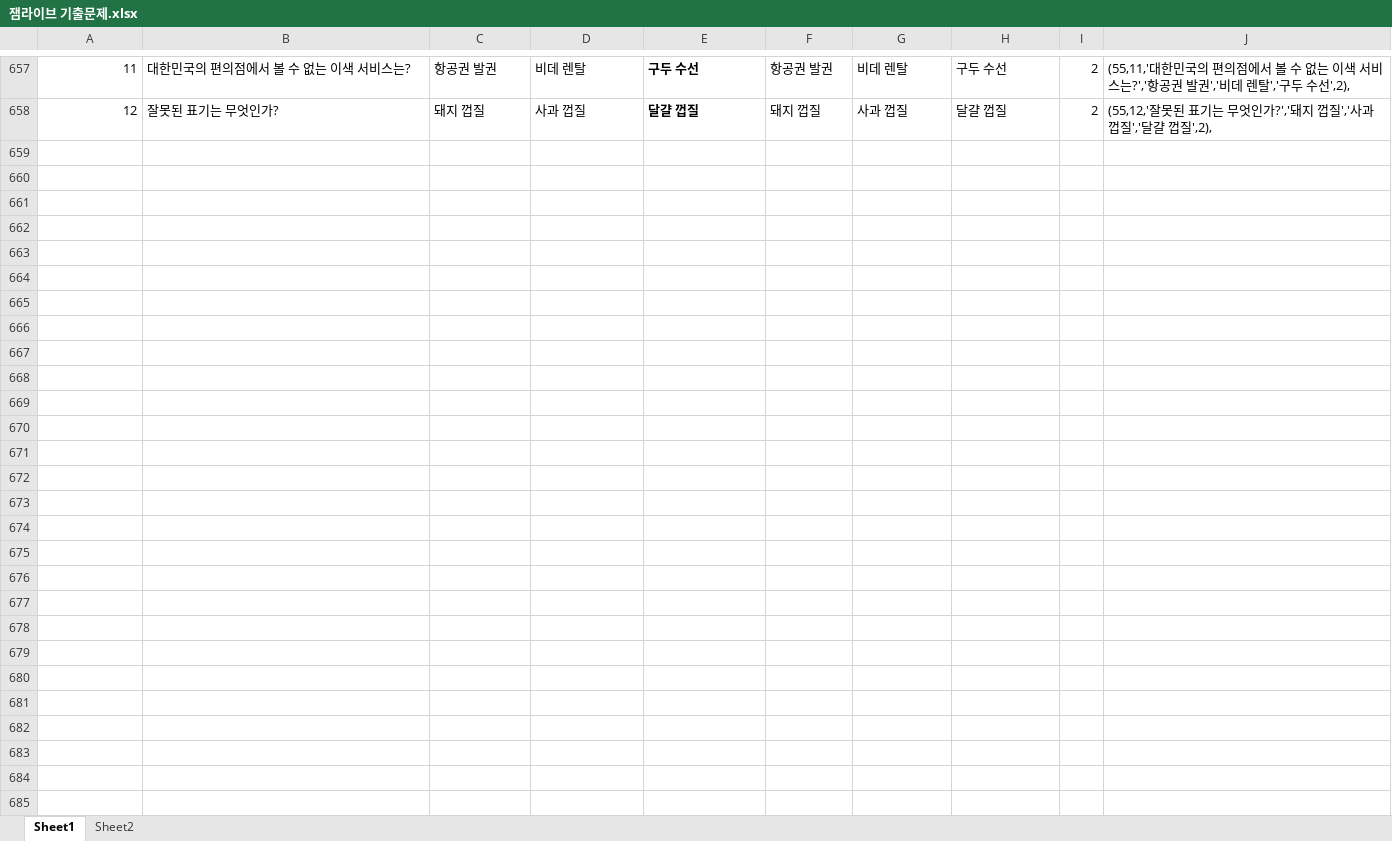
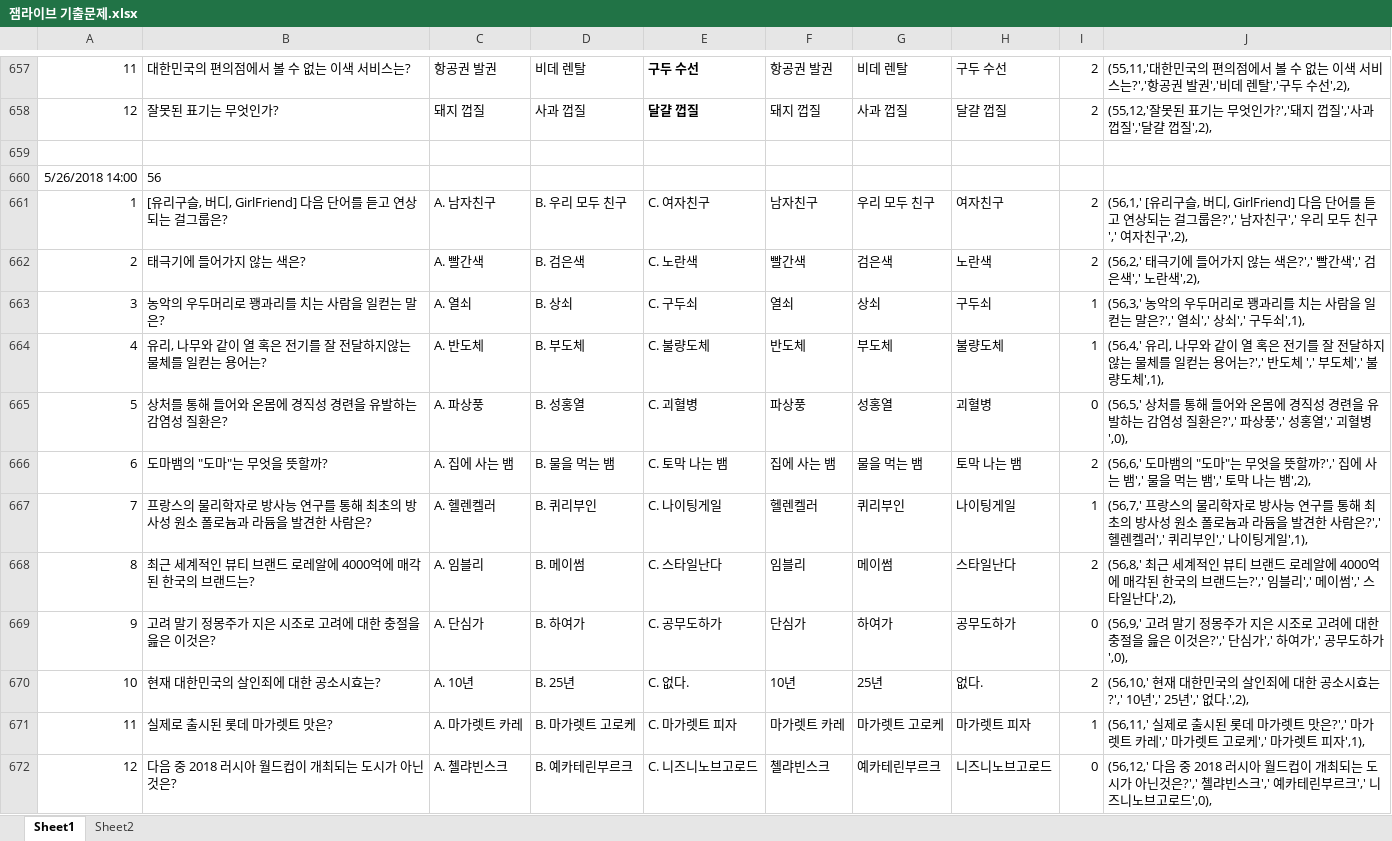
Before and after one commit to nnnyyy/jamlive, an Excel workbook: nodejs_svr/doc/잼라이브 기출문제.xlsx, sheet Sheet1, drawn as a sheet; only a part is shown, gaps mark what is left out; values as stored, in another font and other column widths than the file's, no borders; the diff covers the shown part only; the diff names each change by its address in the sheet, - before the commit and + after, or states it on an @@ line.

```diff
--- a/nodejs_svr/doc/잼라이브 기출문제.xlsx (sheet Sheet1)
+++ b/nodejs_svr/doc/잼라이브 기출문제.xlsx (sheet Sheet1)
+row 659: (empty)
+row 660: 5/26/2018 14:00 | 56
+row 661: 1 | [유리구슬, 버디, GirlFriend] 다음 단어를 듣고 연상되는 걸그룹은? | A. 남자친구 | B. 우리 모두 친구 | C. 여자친구 | 남자친구 | 우리 모두 친구 | 여자친구 | 2 | (56,1,' [유리구슬, 버디, GirlFriend] 다음 단어를 듣고 연상되는 걸그룹은?',' 남자친구',' 우리 모두 친구',' 여자친구',2),
+row 662: 2 | 태극기에 들어가지 않는 색은? | A. 빨간색 | B. 검은색 | C. 노란색 | 빨간색 | 검은색 | 노란색 | 2 | (56,2,' 태극기에 들어가지 않는 색은?',' 빨간색',' 검은색',' 노란색',2),
+row 663: 3 | 농악의 우두머리로 꽹과리를 치는 사람을 일컫는 말은? | A. 열쇠 | B. 상쇠 | C. 구두쇠 | 열쇠 | 상쇠 | 구두쇠 | 1 | (56,3,' 농악의 우두머리로 꽹과리를 치는 사람을 일컫는 말은?',' 열쇠',' 상쇠',' 구두쇠',1),
+row 664: 4 | 유리, 나무와 같이 열 혹은 전기를 잘 전달하지않는 물체를 일컫는 용어는? | A. 반도체 | B. 부도체 | C. 불량도체 | 반도체 | 부도체 | 불량도체 | 1 | (56,4,' 유리, 나무와 같이 열 혹은 전기를 잘 전달하지않는 물체를 일컫는 용어는?',' 반도체 ',' 부도체',' 불량도체',1),
+row 665: 5 | 상처를 통해 들어와 온몸에 경직성 경련을 유발하는 감염성 질환은? | A. 파상풍 | B. 성홍열 | C. 괴혈병 | 파상풍 | 성홍열 | 괴혈병 | 0 | (56,5,' 상처를 통해 들어와 온몸에 경직성 경련을 유발하는 감염성 질환은?',' 파상풍',' 성홍열',' 괴혈병',0),
+row 666: 6 | 도마뱀의 "도마"는 무엇을 뜻할까? | A. 집에 사는 뱀 | B. 물을 먹는 뱀 | C. 토막 나는 뱀 | 집에 사는 뱀 | 물을 먹는 뱀 | 토막 나는 뱀 | 2 | (56,6,' 도마뱀의 "도마"는 무엇을 뜻할까?',' 집에 사는 뱀',' 물을 먹는 뱀',' 토막 나는 뱀',2),
+row 667: 7 | 프랑스의 물리학자로 방사능 연구를 통해 최초의 방사성 원소 폴로늄과 라듐을 발견한 사람은? | A. 헬렌켈러 | B. 퀴리부인 | C. 나이팅게일 | 헬렌켈러 | 퀴리부인 | 나이팅게일 | 1 | (56,7,' 프랑스의 물리학자로 방사능 연구를 통해 최초의 방사성 원소 폴로늄과 라듐을 발견한 사람은?',' 헬렌켈러',' 퀴리부인',' 나이팅게일',1),
+row 668: 8 | 최근 세계적인 뷰티 브랜드 로레알에 4000억에 매각된 한국의 브랜드는? | A. 임블리 | B. 메이썸 | C. 스타일난다 | 임블리 | 메이썸 | 스타일난다 | 2 | (56,8,' 최근 세계적인 뷰티 브랜드 로레알에 4000억에 매각된 한국의 브랜드는?',' 임블리',' 메이썸',' 스타일난다',2),
+row 669: 9 | 고려 말기 정몽주가 지은 시조로 고려에 대한 충절을 읊은 이것은? | A. 단심가 | B. 하여가 | C. 공무도하가 | 단심가 | 하여가 | 공무도하가 | 0 | (56,9,' 고려 말기 정몽주가 지은 시조로 고려에 대한 충절을 읊은 이것은?',' 단심가',' 하여가',' 공무도하가',0),
+row 670: 10 | 현재 대한민국의 살인죄에 대한 공소시효는? | A. 10년 | B. 25년 | C. 없다. | 10년 | 25년 | 없다. | 2 | (56,10,' 현재 대한민국의 살인죄에 대한 공소시효는?',' 10년',' 25년',' 없다.',2),
+row 671: 11 | 실제로 출시된 롯데 마가렛트 맛은? | A. 마가렛트 카레 | B. 마가렛트 고로케 | C. 마가렛트 피자 | 마가렛트 카레 | 마가렛트 고로케 | 마가렛트 피자 | 1 | (56,11,' 실제로 출시된 롯데 마가렛트 맛은?',' 마가렛트 카레',' 마가렛트 고로케',' 마가렛트 피자',1),
+row 672: 12 | 다음 중 2018 러시아 월드컵이 개최되는 도시가 아닌것은? | A. 첼랴빈스크 | B. 예카테린부르크 | C. 니즈니노브고로드 | 첼랴빈스크 | 예카테린부르크 | 니즈니노브고로드 | 0 | (56,12,' 다음 중 2018 러시아 월드컵이 개최되는 도시가 아닌것은?',' 첼랴빈스크',' 예카테린부르크',' 니즈니노브고로드',0),
```
Also changed, not shown: 14 added rows elsewhere in this sheet, sheet Sheet2, 1 other file.
